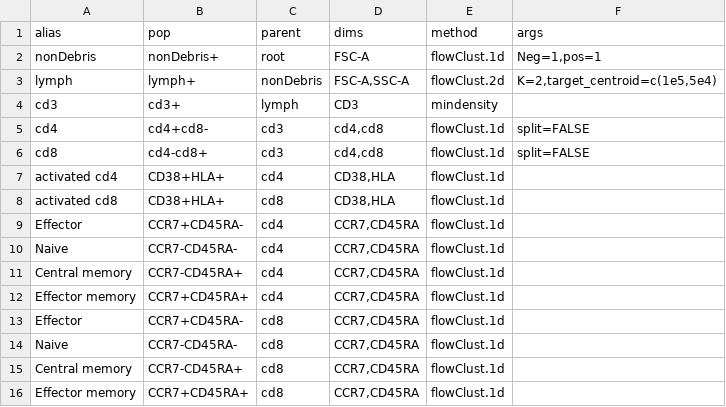
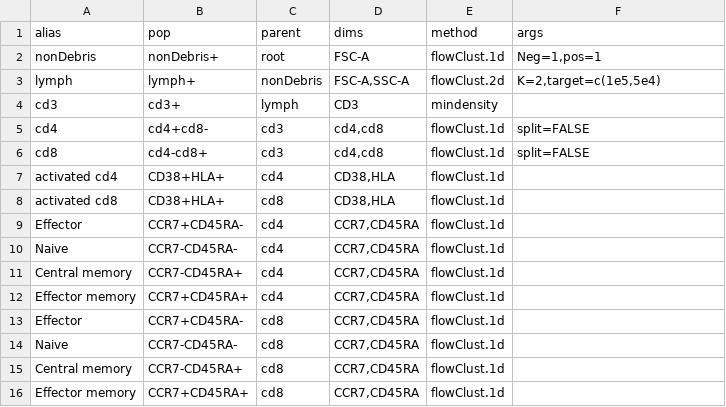
Before and after one commit to RGLab/openCyto, a CSV file: data/Cytotrol_Tcell_GatingTemplate.csv, drawn as a sheet.

Commit message:
Renamed 'target_centroid' in flowClust.2d to 'target'. Updated CSV files to reflect the change.

```diff
--- a/data/Cytotrol_Tcell_GatingTemplate.csv
+++ b/data/Cytotrol_Tcell_GatingTemplate.csv
@@ -2,3 +2,3 @@
 "nonDebris","nonDebris+","root","FSC-A","flowClust.1d","Neg=1,pos=1"
-"lymph","lymph+","nonDebris","FSC-A,SSC-A","flowClust.2d","K=2,target_centroid=c(1e5,5e4)"
+"lymph","lymph+","nonDebris","FSC-A,SSC-A","flowClust.2d","K=2,target=c(1e5,5e4)"
 "cd3","cd3+","lymph","CD3","mindensity",
```
Also changed, not shown: data/Cytotrol_Bcell_GatingTemplate.csv, data/ICS_GatingTemplate.csv, 1 other file.
